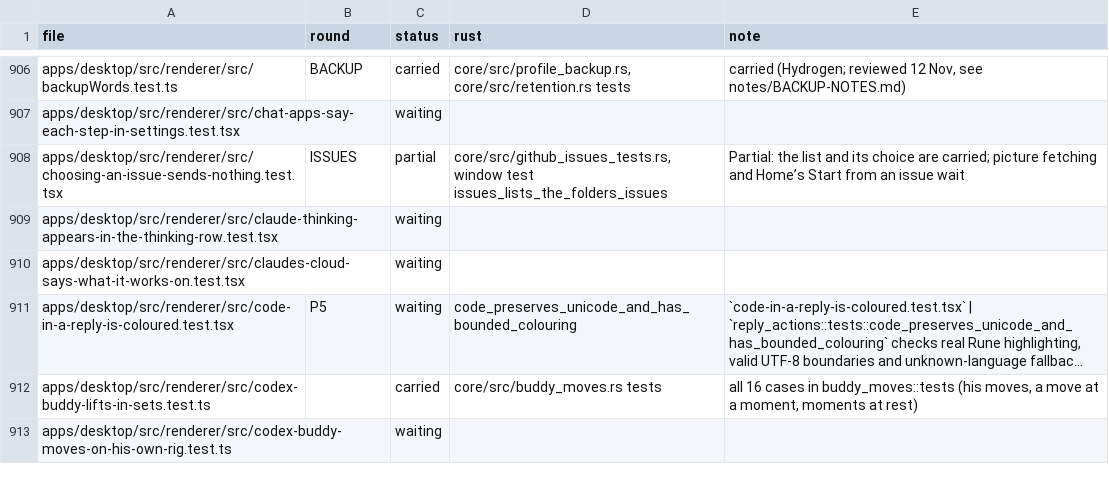
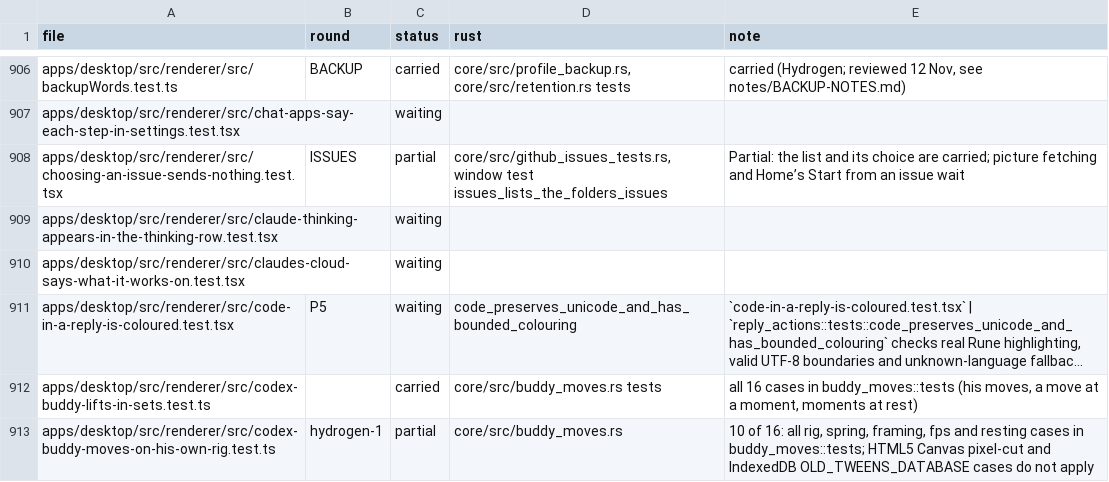
Before and after one commit to StopBanning/locust, a TSV file: apps/native/parity/tests.tsv, drawn as a sheet; only a part is shown, gaps mark what is left out; long unchanged cells end in …; the diff covers the shown part only; the diff names each change by its address in the sheet, - before the commit and + after, or states it on an @@ line.

```diff
--- a/apps/native/parity/tests.tsv
+++ b/apps/native/parity/tests.tsv
-B913 (round): (empty)
+B913 (round): hydrogen-1
-C913 (status): waiting
+C913 (status): partial
-D913 (rust): (empty)
+D913 (rust): core/src/buddy_moves.rs
-E913 (note): (empty)
+E913 (note): 10 of 16: all rig, spring, framing, fps and resting cases in buddy_moves::tests; HTML5 Canvas pixel-cut and IndexedDB OLD_TWEENS_DATABASE cases do not apply
```
Also changed, not shown: 13 edited cells elsewhere in this file, 1 other file.
